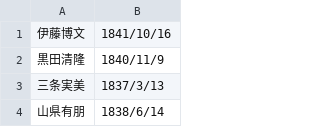
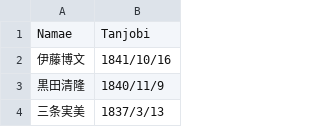
Before and after one commit to fructose0714/Exercises, a CSV file: csharp_dotinstall/01_to_16/prime.csv, drawn as a sheet; only a part is shown; the shorter side is filled out with more unchanged rows; the diff names each change by its address in the sheet, - before the commit and + after, or states it on an @@ line.

```diff
--- a/csharp_dotinstall/01_to_16/prime.csv
+++ b/csharp_dotinstall/01_to_16/prime.csv
+row 1: Namae | Tanjobi
```
Also changed, not shown: 11 other files.
